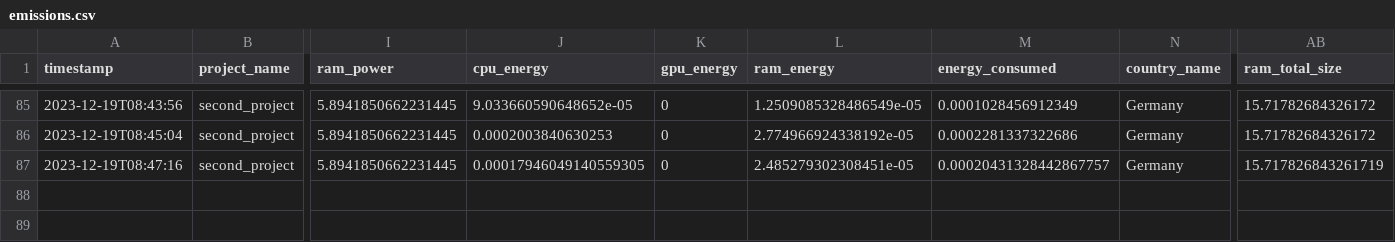
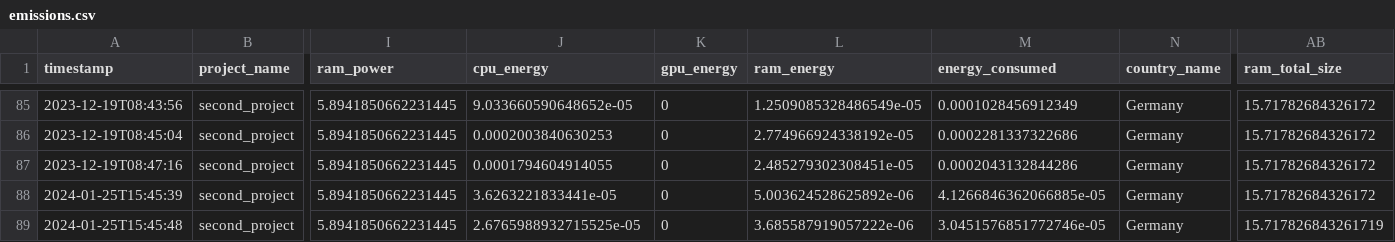
Before and after one commit to DaryabiTB/_experiment_tool, a CSV file: output/codecarbon/emissions.csv, drawn as a sheet; only a part is shown, gaps mark what is left out; rows hold the shown columns only; the diff names each change by its address in the sheet, - before the commit and + after, or states it on an @@ line.

```diff
--- a/output/codecarbon/emissions.csv
+++ b/output/codecarbon/emissions.csv
-J87 (cpu_energy): 0.00017946049140559305
+J87 (cpu_energy): 0.0001794604914055
-M87 (energy_consumed): 0.00020431328442867757
+M87 (energy_consumed): 0.0002043132844286
-AB87 (ram_total_size): 15.717826843261719
+AB87 (ram_total_size): 15.71782684326172
+row 88: 2024-01-25T15:45:39 | second_project | 5.8941850662231445 | 3.6263221833441e-05 | 0 | 5.003624528625892e-06 | 4.1266846362066885e-05 | Germany | 15.71782684326172
+row 89: 2024-01-25T15:45:48 | second_project | 5.8941850662231445 | 2.6765988932715525e-05 | 0 | 3.685587919057222e-06 | 3.0451576851772746e-05 | Germany | 15.717826843261719
```
Also changed, not shown: 17 other files.
